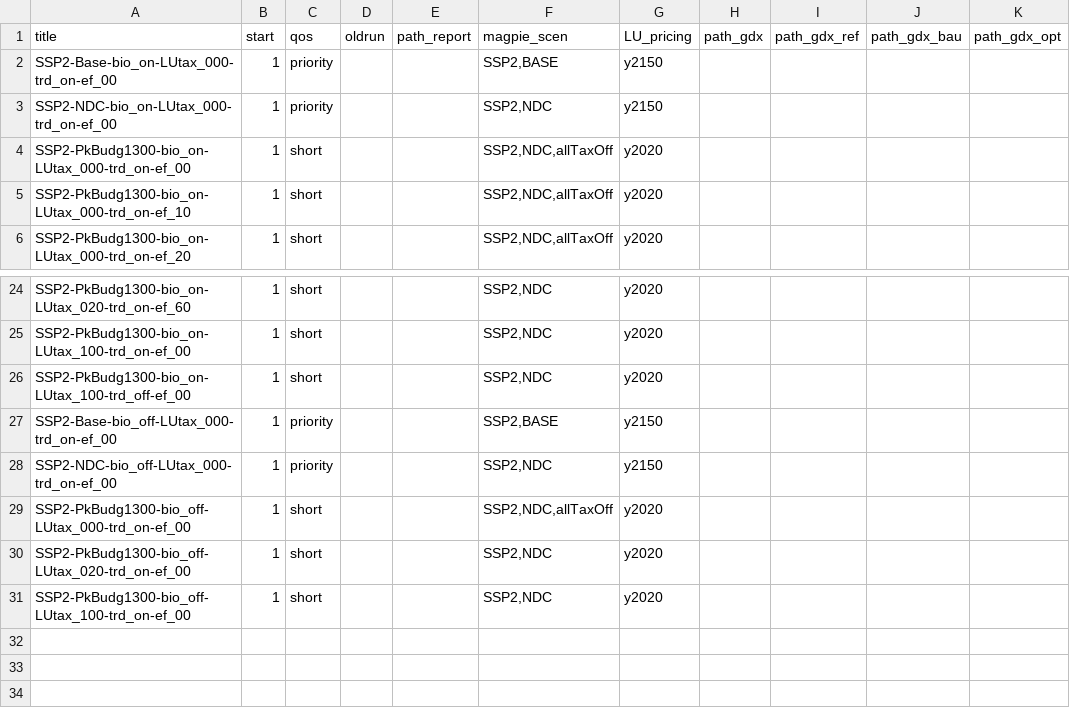
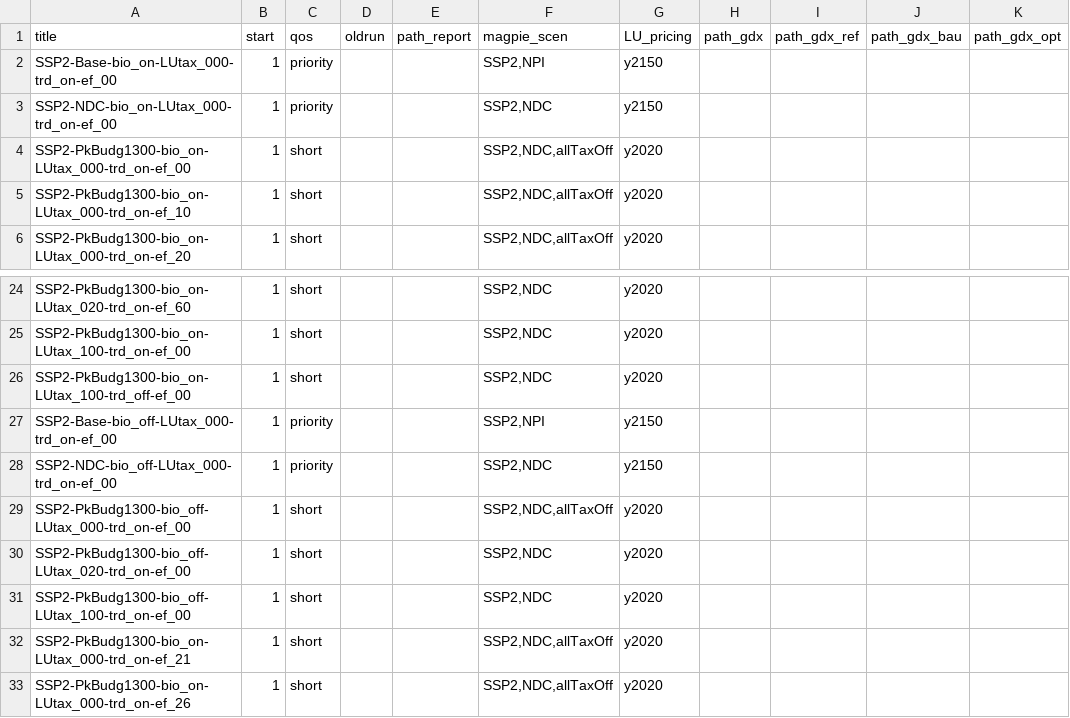
Before and after one commit to merfort/remind, a CSV file: config/scenario_config_coupled_secondBestBioTax.csv, drawn as a sheet; only a part is shown, gaps mark what is left out.

```diff
--- a/config/scenario_config_coupled_secondBestBioTax.csv
+++ b/config/scenario_config_coupled_secondBestBioTax.csv
@@ -1,3 +1,3 @@
 title;start;qos;oldrun;path_report;magpie_scen;LU_pricing;path_gdx;path_gdx_ref;path_gdx_bau;path_gdx_opt
-SSP2-Base-bio_on-LUtax_000-trd_on-ef_00;1;priority;;;SSP2,BASE;y2150;;;;
+SSP2-Base-bio_on-LUtax_000-trd_on-ef_00;1;priority;;;SSP2,NPI;y2150;;;;
 SSP2-NDC-bio_on-LUtax_000-trd_on-ef_00;1;priority;;;SSP2,NDC;y2150;;;;
@@ -26,3 +26,3 @@ SSP2-PkBudg1300-bio_on-LUtax_100-trd_on-ef_00;1;short;;;SSP2,NDC;y2020;;;;
 SSP2-PkBudg1300-bio_on-LUtax_100-trd_off-ef_00;1;short;;;SSP2,NDC;y2020;;;;
-SSP2-Base-bio_off-LUtax_000-trd_on-ef_00;1;priority;;;SSP2,BASE;y2150;;;;
+SSP2-Base-bio_off-LUtax_000-trd_on-ef_00;1;priority;;;SSP2,NPI;y2150;;;;
 SSP2-NDC-bio_off-LUtax_000-trd_on-ef_00;1;priority;;;SSP2,NDC;y2150;;;;
@@ -31 +31,3 @@ SSP2-PkBudg1300-bio_off-LUtax_020-trd_on-ef_00;1;short;;;SSP2,NDC;y2020;;;;
 SSP2-PkBudg1300-bio_off-LUtax_100-trd_on-ef_00;1;short;;;SSP2,NDC;y2020;;;;
+SSP2-PkBudg1300-bio_on-LUtax_000-trd_on-ef_21;1;short;;;SSP2,NDC,allTaxOff;y2020;;;;
+SSP2-PkBudg1300-bio_on-LUtax_000-trd_on-ef_26;1;short;;;SSP2,NDC,allTaxOff;y2020;;;;
```
Also changed, not shown: config/scenario_config_secondBestBioTax.csv.
